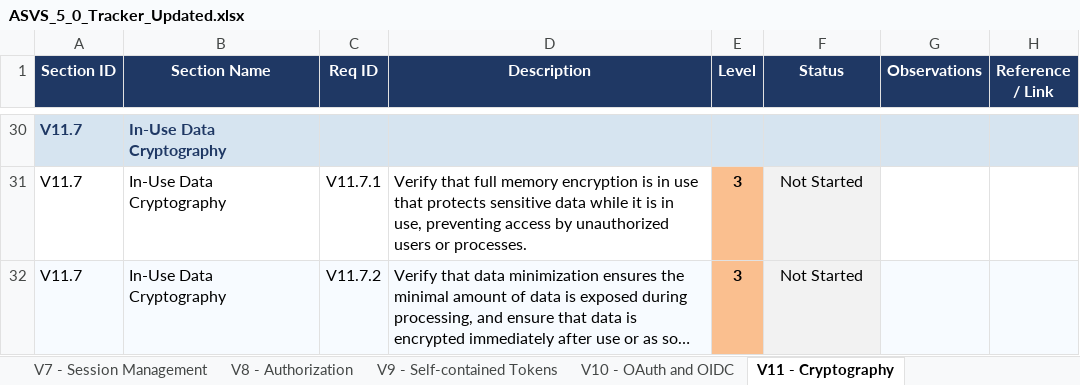
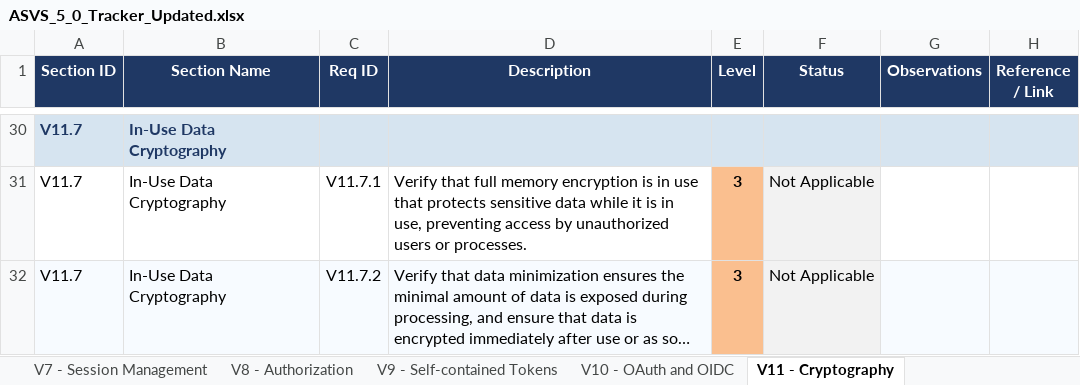
Before and after one commit to mei-desofs/desofs2026-thu_ffs_1, an Excel workbook: Deliverables/phase2/sprint2/ASVS_5_0_Tracker_Updated.xlsx, sheet V11 - Cryptography, drawn as a sheet; only a part is shown, gaps mark what is left out; long unchanged cells end in …; values as stored, in another font and other column widths than the file's, no borders; conditional formats not drawn; the diff covers the shown part only; the diff names each change by its address in the sheet, - before the commit and + after, or states it on an @@ line.

```diff
--- a/Deliverables/phase2/sprint2/ASVS_5_0_Tracker_Updated.xlsx (sheet V11 - Cryptography)
+++ b/Deliverables/phase2/sprint2/ASVS_5_0_Tracker_Updated.xlsx (sheet V11 - Cryptography)
-F31:F32 (Status): Not Started
+F31:F32 (Status): Not Applicable
```
Also changed, not shown: 22 edited cells elsewhere in this sheet, sheet Summary, charts or pictures.
